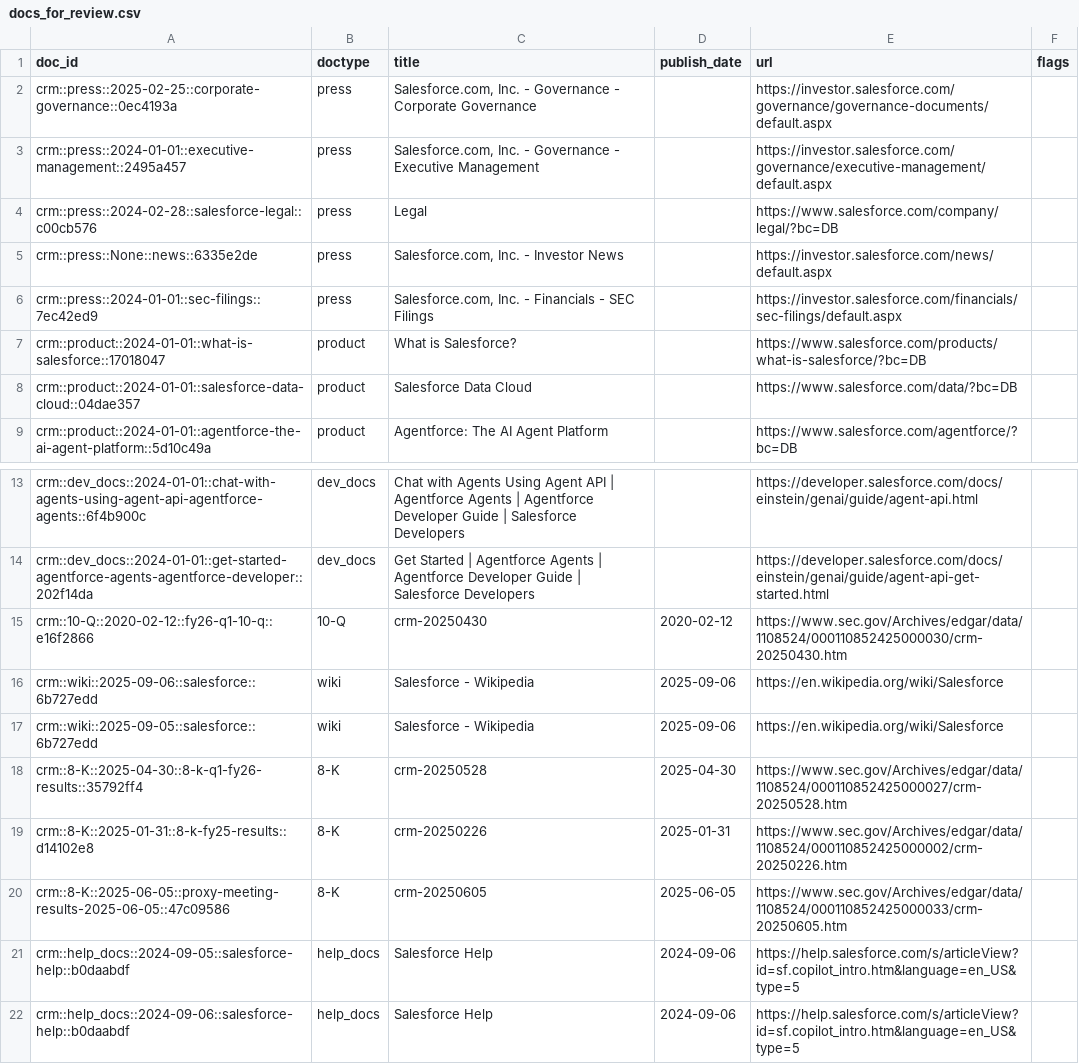
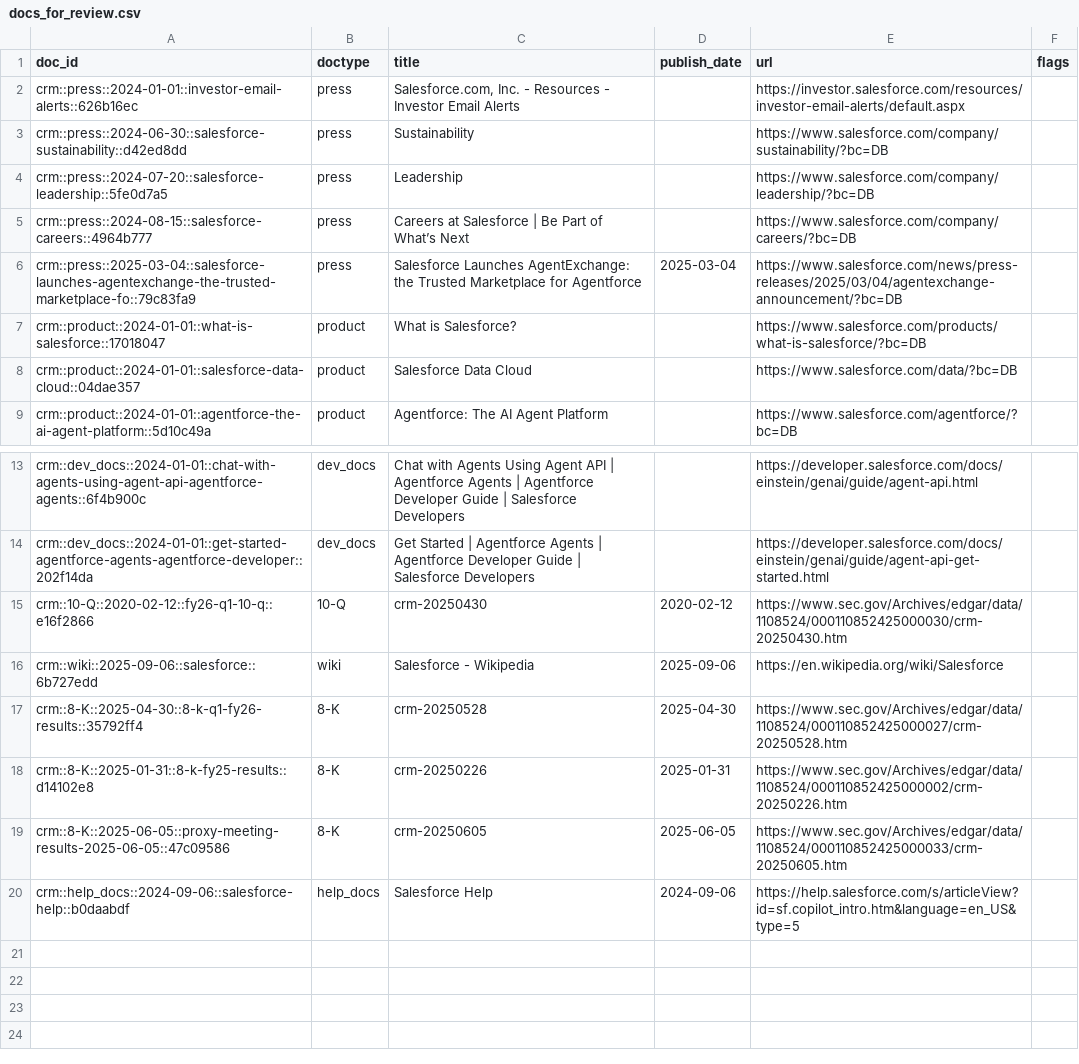
Before and after one commit to mark-li-llm/ag1, a CSV file: qa_data/samples/manual_review_samples/docs_for_review.csv, drawn as a sheet; only a part is shown, gaps mark what is left out.

Commit message:
Decouple final doc_id at metadata stage and expand newsroom coverage
- scripts/extract_metadata.py: compute canonical doc_id using resolved doctype/date and rewrite normalized filename
- Fetch newsroom items (RSS + index) and rebuild pipeline to raise coverage
- Refresh normalized, metadata, link health, chunks, dedupe, eval, verification, diagnostics

```diff
--- a/qa_data/samples/manual_review_samples/docs_for_review.csv
+++ b/qa_data/samples/manual_review_samples/docs_for_review.csv
@@ -1,7 +1,7 @@
 doc_id,doctype,title,publish_date,url,flags
-crm::press::2025-02-25::corporate-governance::0ec4193a,press,"Salesforce.com, Inc. - Governance - Corporate Governance",,https://investor.salesforce.com/governance/governance-documents/default.aspx,
-crm::press::2024-01-01::executive-management::2495a457,press,"Salesforce.com, Inc. - Governance - Executive Management",,https://investor.salesforce.com/governance/executive-management/default.aspx,
-crm::press::2024-02-28::salesforce-legal::c00cb576,press,Legal,,https://www.salesforce.com/company/legal/?bc=DB,
-crm::press::None::news::6335e2de,press,"Salesforce.com, Inc. - Investor News",,https://investor.salesforce.com/news/default.aspx,
-crm::press::2024-01-01::sec-filings::7ec42ed9,press,"Salesforce.com, Inc. - Financials - SEC Filings",,https://investor.salesforce.com/financials/sec-filings/default.aspx,
+crm::press::2024-01-01::investor-email-alerts::626b16ec,press,"Salesforce.com, Inc. - Resources - Investor Email Alerts",,https://investor.salesforce.com/resources/investor-email-alerts/default.aspx,
+crm::press::2024-06-30::salesforce-sustainability::d42ed8dd,press,Sustainability,,https://www.salesforce.com/company/sustainability/?bc=DB,
+crm::press::2024-07-20::salesforce-leadership::5fe0d7a5,press,Leadership,,https://www.salesforce.com/company/leadership/?bc=DB,
+crm::press::2024-08-15::salesforce-careers::4964b777,press,Careers at Salesforce | Be Part of What’s Next,,https://www.salesforce.com/company/careers/?bc=DB,
+crm::press::2025-03-04::salesforce-launches-agentexchange-the-trusted-marketplace-fo::79c83fa9,press,Salesforce Launches AgentExchange: the Trusted Marketplace for Agentforce,2025-03-04,https://www.salesforce.com/news/press-releases/2025/03/04/agentexchange-announcement/?bc=DB,
 crm::product::2024-01-01::what-is-salesforce::17018047,product,What is Salesforce?,,https://www.salesforce.com/products/what-is-salesforce/?bc=DB,
@@ -16,3 +16,2 @@ crm::10-Q::2020-02-12::fy26-q1-10-q::e16f2866,10-Q,crm-20250430,2020-02-12,https
 crm::wiki::2025-09-06::salesforce::6b727edd,wiki,Salesforce - Wikipedia,2025-09-06,https://en.wikipedia.org/wiki/Salesforce,
-crm::wiki::2025-09-05::salesforce::6b727edd,wiki,Salesforce - Wikipedia,2025-09-06,https://en.wikipedia.org/wiki/Salesforce,
 crm::8-K::2025-04-30::8-k-q1-fy26-results::35792ff4,8-K,crm-20250528,2025-04-30,https://www.sec.gov/Archives/edgar/data/1108524/000110852425000027/crm-20250528.htm,
@@ -20,3 +19,2 @@ crm::8-K::2025-01-31::8-k-fy25-results::d14102e8,8-K,crm-20250226,2025-01-31,htt
 crm::8-K::2025-06-05::proxy-meeting-results-2025-06-05::47c09586,8-K,crm-20250605,2025-06-05,https://www.sec.gov/Archives/edgar/data/1108524/000110852425000033/crm-20250605.htm,
-crm::help_docs::2024-09-05::salesforce-help::b0daabdf,help_docs,Salesforce Help,2024-09-06,https://help.salesforce.com/s/articleView?id=sf.copilot_intro.htm&language=en_US&type=5,
 crm::help_docs::2024-09-06::salesforce-help::b0daabdf,help_docs,Salesforce Help,2024-09-06,https://help.salesforce.com/s/articleView?id=sf.copilot_intro.htm&language=en_US&type=5,
```
Also changed, not shown: qa_data/samples/manual_review_samples/chunks_for_review.csv, 58 other files.
